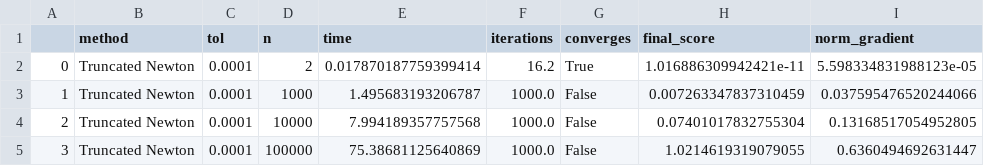
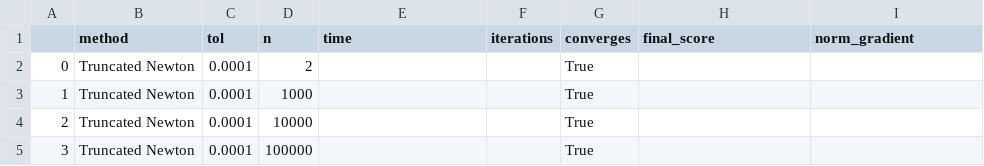
Before and after one commit to ElioEgidioDS/Numerical-Optimization-Assignment, a CSV file: random_results_tr.csv, drawn as a sheet.

```diff
--- a/random_results_tr.csv
+++ b/random_results_tr.csv
@@ -1,5 +1,5 @@
 ,method,tol,n,time,iterations,converges,final_score,norm_gradient
-0,Truncated Newton,0.0001,2,0.017870187759399414,16.2,True,1.016886309942421e-11,5.598334831988123e-05
-1,Truncated Newton,0.0001,1000,1.495683193206787,1000.0,False,0.007263347837310459,0.037595476520244066
-2,Truncated Newton,0.0001,10000,7.994189357757568,1000.0,False,0.07401017832755304,0.13168517054952805
-3,Truncated Newton,0.0001,100000,75.38681125640869,1000.0,False,1.0214619319079055,0.6360494692631447
+0,Truncated Newton,0.0001,2,,,True,,
+1,Truncated Newton,0.0001,1000,,,True,,
+2,Truncated Newton,0.0001,10000,,,True,,
+3,Truncated Newton,0.0001,100000,,,True,,
```
Also changed, not shown: random_results.csv, 3 other files.
